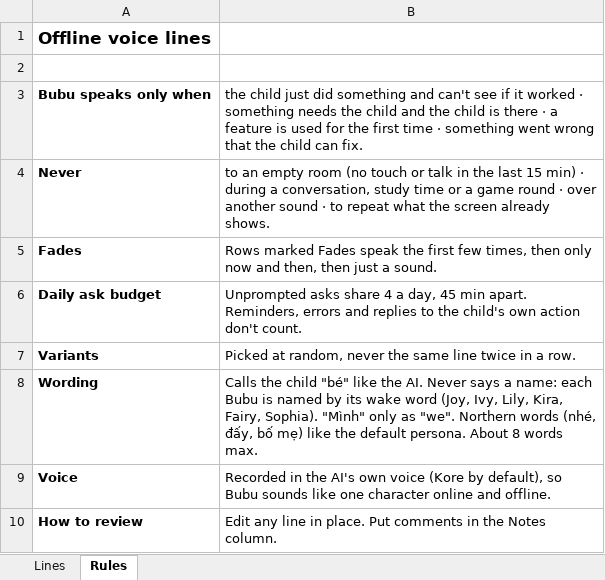
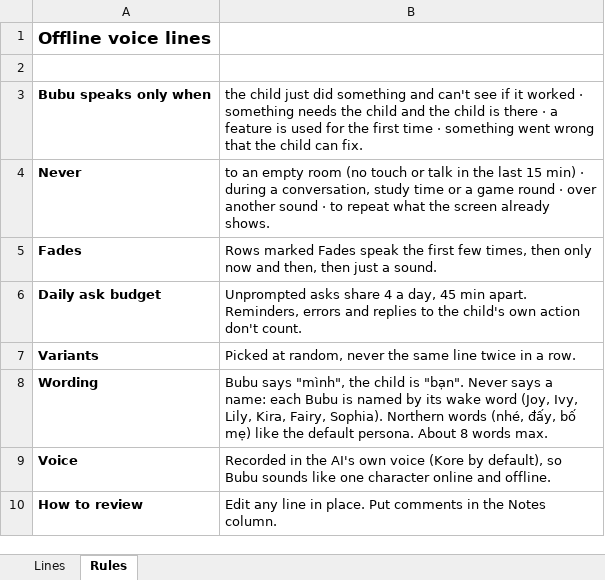
Before and after one commit to hoangtalu/Bubu-Motion-v1, an Excel workbook: Bubu_Motion/docs/offline-voice-lines.xlsx, sheet Rules, drawn as a sheet; values as stored, in another font and other column widths than the file's, no borders; the diff names each change by its address in the sheet, - before the commit and + after, or states it on an @@ line.

```diff
--- a/Bubu_Motion/docs/offline-voice-lines.xlsx (sheet Rules)
+++ b/Bubu_Motion/docs/offline-voice-lines.xlsx (sheet Rules)
-B8: Calls the child "bé" like the AI. Never says a name: each Bubu is named by its wake word (Joy, Ivy, Lily, Kira, Fairy, Sophia). "Mình" only as "we". Northern words…
+B8: Bubu says "mình", the child is "bạn". Never says a name: each Bubu is named by its wake word (Joy, Ivy, Lily, Kira, Fairy, Sophia). Northern words…
```
Also changed, not shown: sheet Lines, 1 other file.
